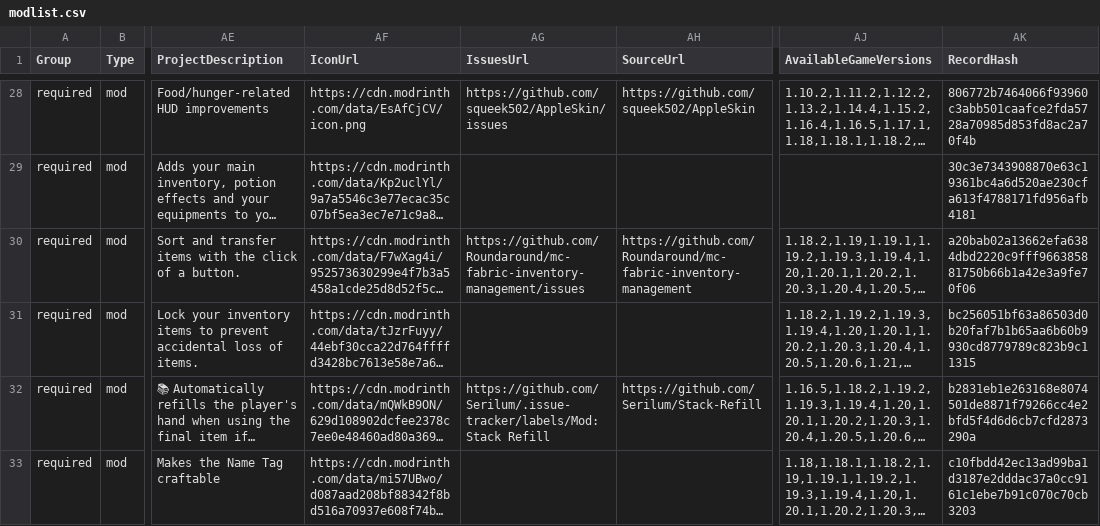
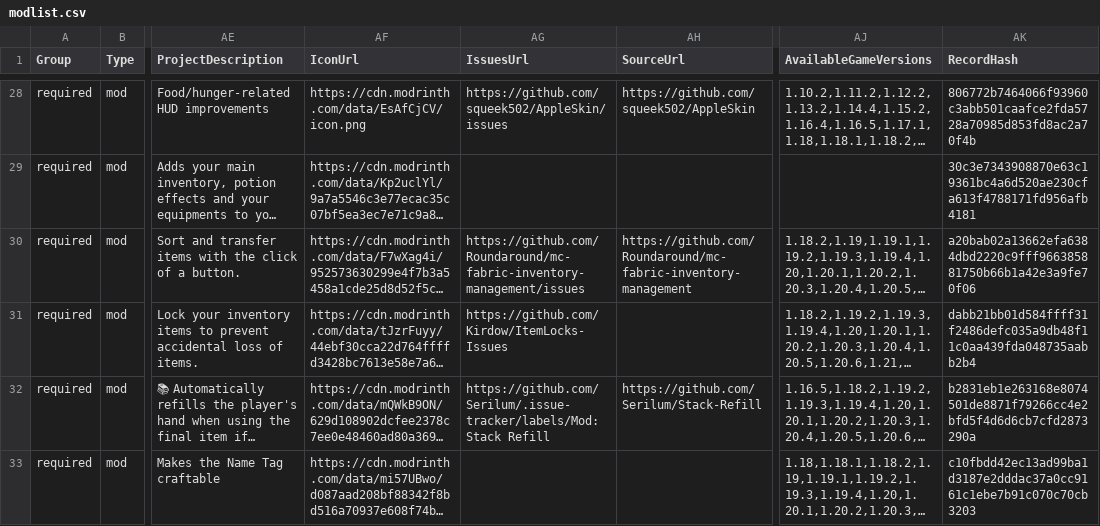
Before and after one commit to survivorsunited/minecraft-mods-manager, a CSV file: modlist.csv, drawn as a sheet; only a part is shown, gaps mark what is left out; long unchanged cells end in …; the diff covers the shown part only; the diff names each change by its address in the sheet, - before the commit and + after, or states it on an @@ line.

```diff
--- a/modlist.csv
+++ b/modlist.csv
-AG31 (IssuesUrl): (empty)
+AG31 (IssuesUrl): https://github.com/Kirdow/ItemLocks-Issues
-AK31 (RecordHash): bc256051bf63a86503d0b20faf7b1b65aa6b60b9930cd8779789c823b9c11315
+AK31 (RecordHash): dabb21bb01d584ffff31f2486defc035a9db48f11c0aa439fda048735aabb2b4
```
Also changed, not shown: 31 edited cells elsewhere in this file.
